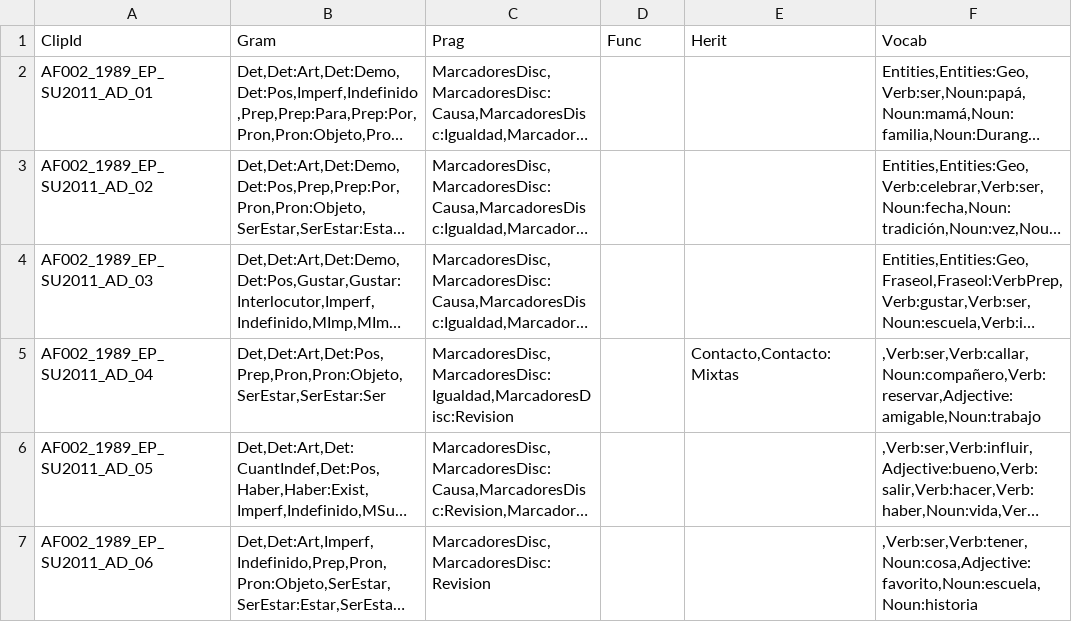
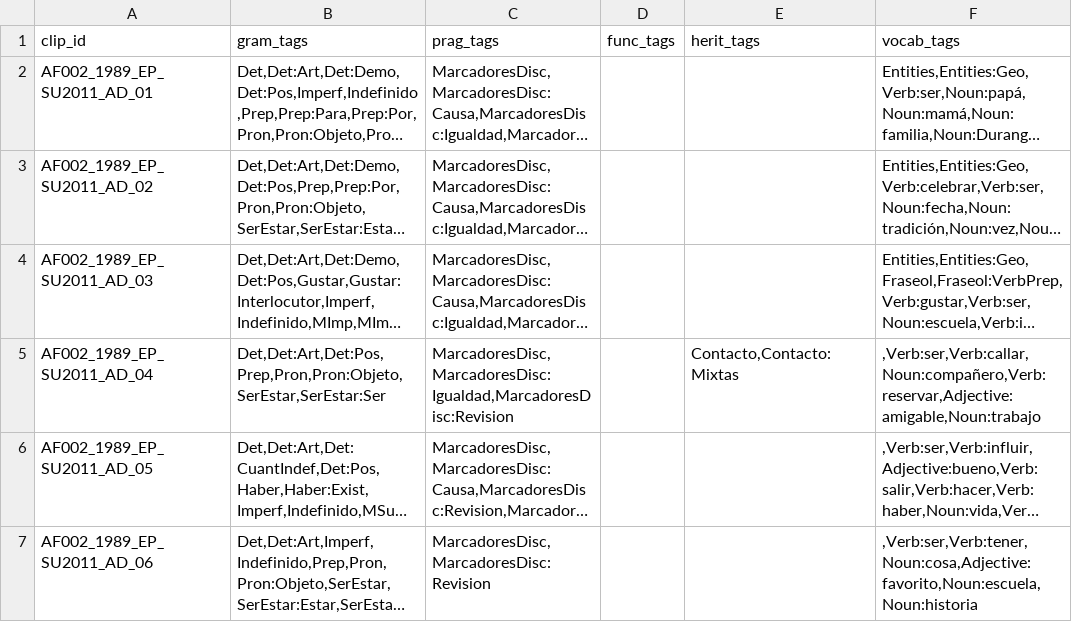
Before and after one commit to coerll/SpinTXCorpusData, a TSV file: ClipPedagogicalTags/ClipMetadataPedagogical-DRAFT2.tsv, drawn as a sheet; only a part is shown; long unchanged cells end in …; removed rows and columns are numbered as before the commit, all else as after; the diff names each change by its address in the sheet, - before the commit and + after, or states it on an @@ line.

```diff
--- a/ClipPedagogicalTags/ClipMetadataPedagogical-DRAFT2.tsv
+++ b/ClipPedagogicalTags/ClipMetadataPedagogical-DRAFT2.tsv
-row 1: ClipId | Gram | Prag | Func | Herit | Vocab
+row 1: clip_id | gram_tags | prag_tags | func_tags | herit_tags | vocab_tags
```
Also changed, not shown: ClipPedagogicalTags/ClipMetadataPedagogical-DRAFT.tsv, ClipPedagogicalTags/ClipMetadataPedagogical.tsv, 6 other files.
